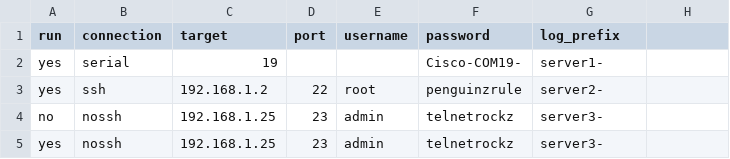
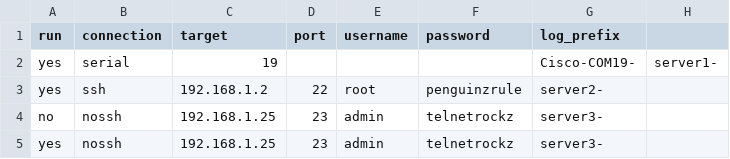
Before and after one commit to williamblair333/teraterm-autolauncher, a CSV file: teraterm_connections.csv, drawn as a sheet.

Commit message:
streamline csv input file

```diff
--- a/teraterm_connections.csv
+++ b/teraterm_connections.csv
@@ -1,3 +1,3 @@
 run,connection,target,port,username,password,log_prefix
-yes,serial,19,,,Cisco-COM19-,server1-
+yes,serial,19,,,,Cisco-COM19-,server1-
 yes,ssh,192.168.1.2,22,root,penguinzrule,server2-
```
